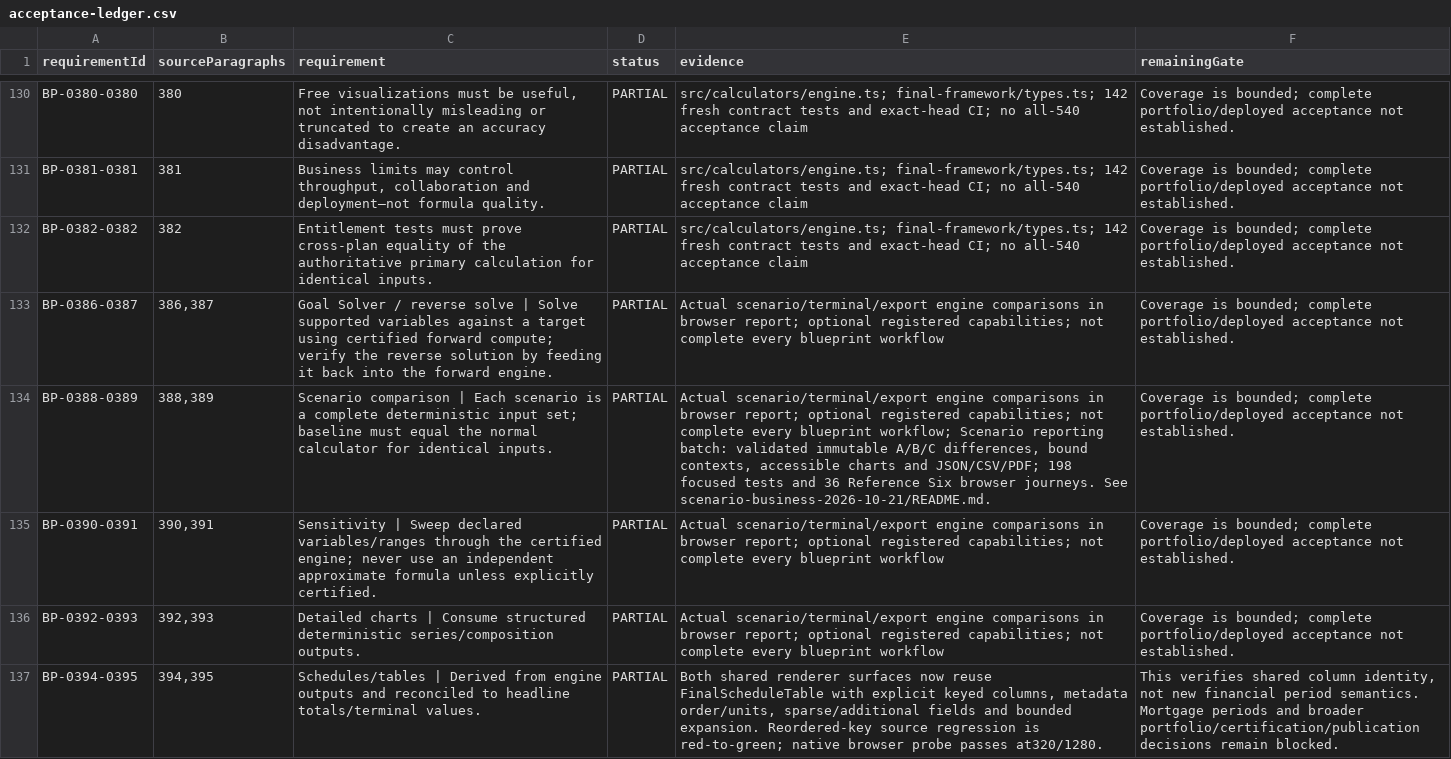
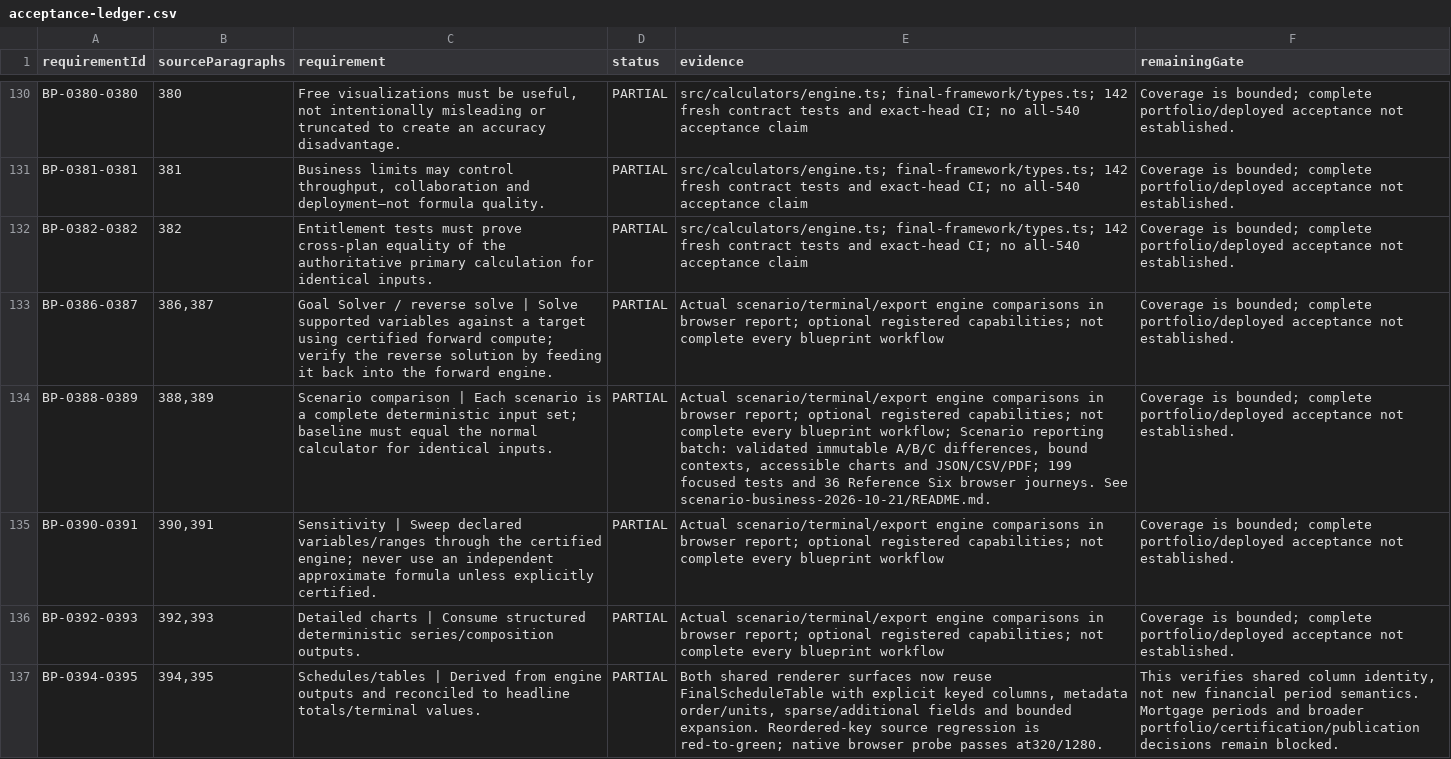
Before and after one commit to subvicco12/calcumint.com, a CSV file: docs/audits/final-acceptance-p0-2026-10-21/acceptance-ledger.csv, drawn as a sheet; only a part is shown, gaps mark what is left out; the diff covers the shown part only; the diff names each change by its address in the sheet, - before the commit and + after, or states it on an @@ line.

```diff
--- a/docs/audits/final-acceptance-p0-2026-10-21/acceptance-ledger.csv
+++ b/docs/audits/final-acceptance-p0-2026-10-21/acceptance-ledger.csv
-E134 (evidence): …and JSON/CSV/PDF; 198 focused tests…
+E134 (evidence): …and JSON/CSV/PDF; 199 focused tests…
```
Also changed, not shown: 7 edited cells elsewhere in this file, 6 other files.
